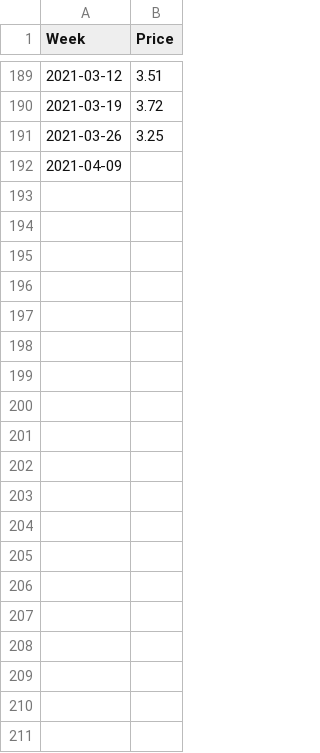
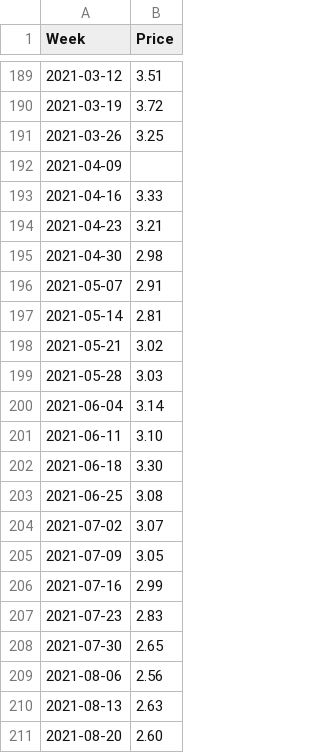
Before and after one commit to Richlyn17/SPP, a CSV file: CSV/C.csv, drawn as a sheet; only a part is shown, gaps mark what is left out; the diff covers the shown part only.

Commit message:
Update C.csv

```diff
--- a/CSV/C.csv
+++ b/CSV/C.csv
@@ -192 +192,20 @@ Week,Price
 2021-04-09
+2021-04-16,3.33
+2021-04-23,3.21
+2021-04-30,2.98
+2021-05-07,2.91
+2021-05-14,2.81
+2021-05-21,3.02
+2021-05-28,3.03
+2021-06-04,3.14
+2021-06-11,3.10
+2021-06-18,3.30
+2021-06-25,3.08
+2021-07-02,3.07
+2021-07-09,3.05
+2021-07-16,2.99
+2021-07-23,2.83
+2021-07-30,2.65
+2021-08-06,2.56
+2021-08-13,2.63
+2021-08-20,2.60
```
Also changed, not shown: 67 added rows elsewhere in this file.
